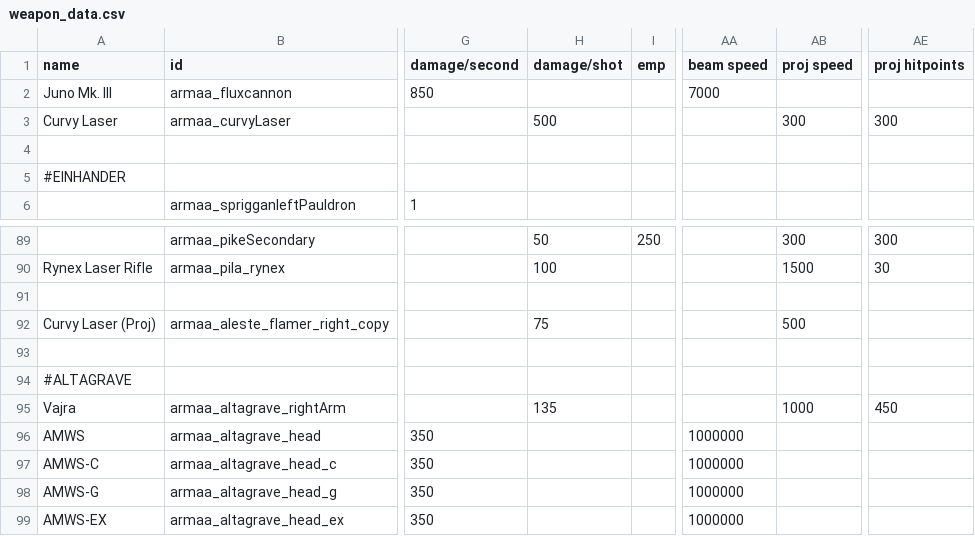
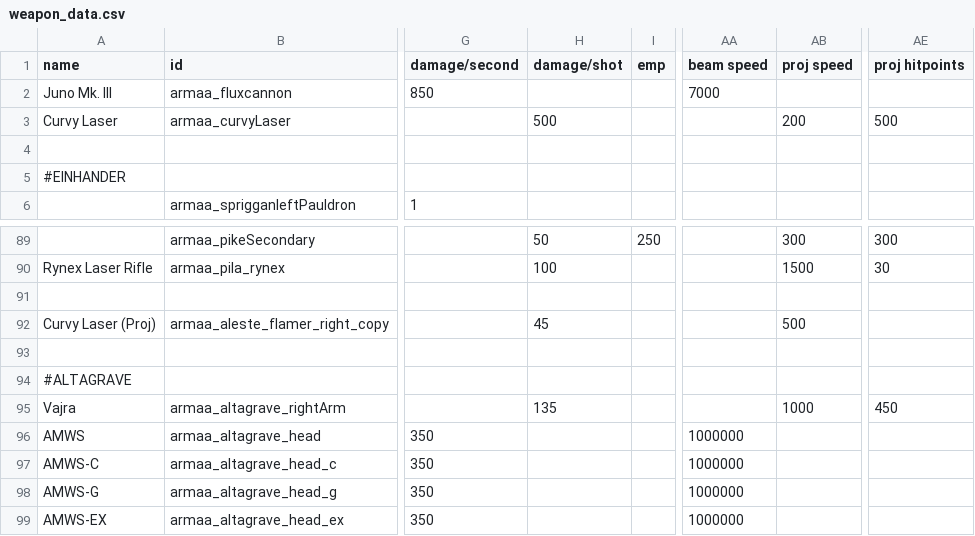
Before and after one commit to gomarz/SS-armaa, a CSV file: data/weapons/weapon_data.csv, drawn as a sheet; only a part is shown, gaps mark what is left out; the diff names each change by its address in the sheet, - before the commit and + after, or states it on an @@ line.

```diff
--- a/data/weapons/weapon_data.csv
+++ b/data/weapons/weapon_data.csv
-AB3 (proj speed): 300
+AB3 (proj speed): 200
-AE3 (proj hitpoints): 300
+AE3 (proj hitpoints): 500
-H92 (damage/shot): 75
+H92 (damage/shot): 45
```
Also changed, not shown: 6 other files.
